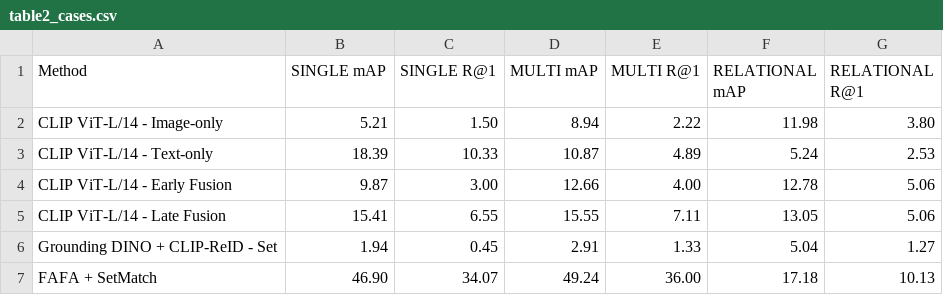
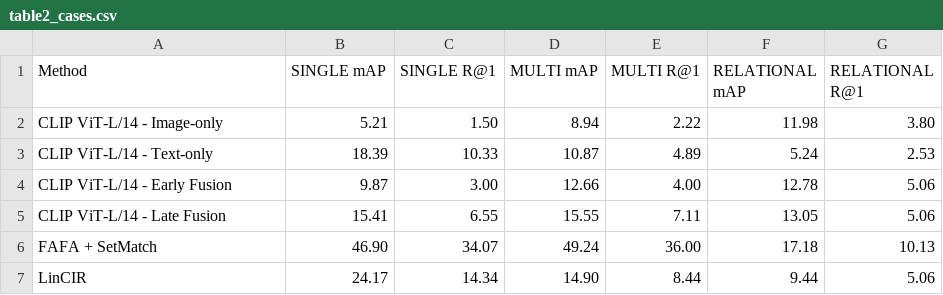
Before and after one commit to longvu2005/cpr_baseline_bench, a CSV file: tables/table2_cases.csv, drawn as a sheet; removed rows and columns are numbered as before the commit, all else as after; the diff names each change by its address in the sheet, - before the commit and + after, or states it on an @@ line.

```diff
--- a/tables/table2_cases.csv
+++ b/tables/table2_cases.csv
-row 6: Grounding DINO + CLIP-ReID - Set | 1.94 | 0.45 | 2.91 | 1.33 | 5.04 | 1.27
+row 7: LinCIR | 24.17 | 14.34 | 14.90 | 8.44 | 9.44 | 5.06
```
Also changed, not shown: 4 other files.
